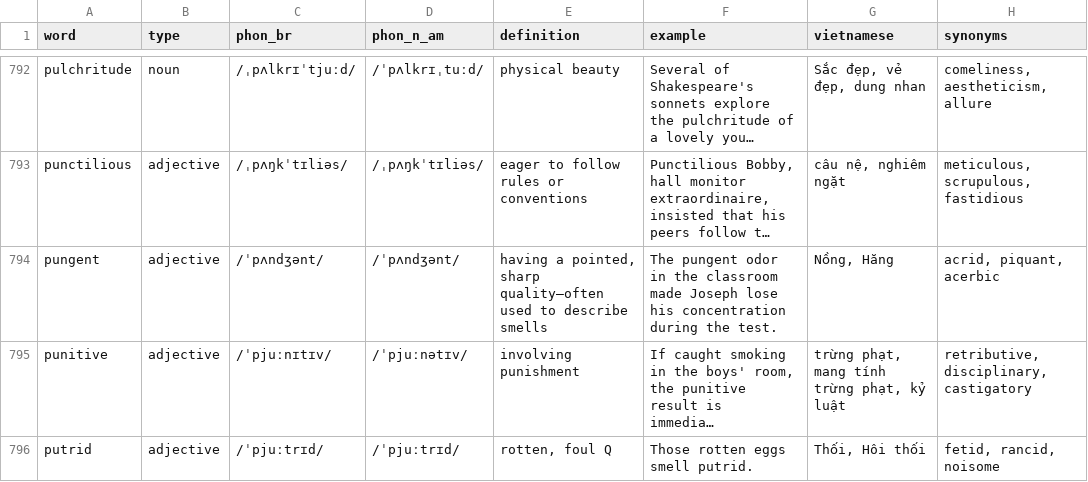
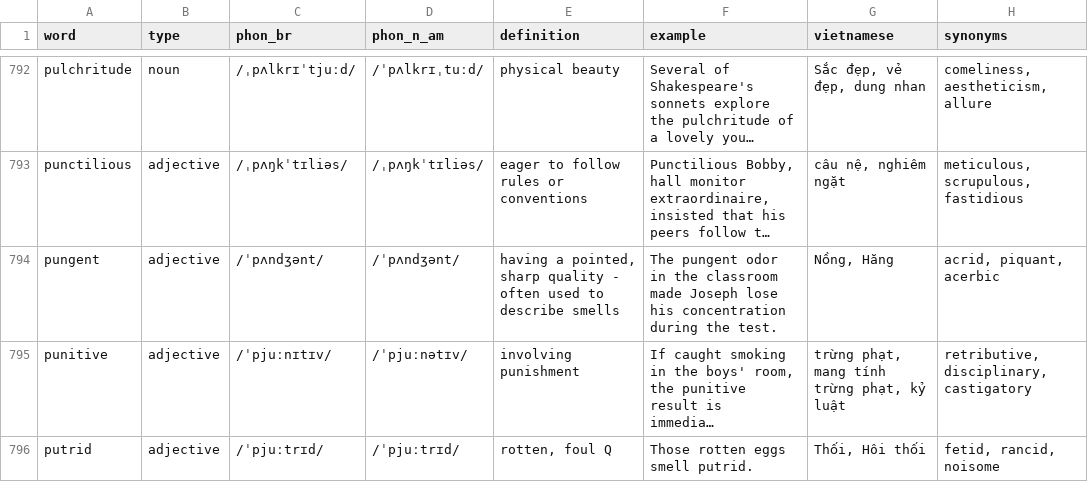
Before and after one commit to Coldcomplex1/merid, a CSV file: merid-extension-final/dataset-SAT.csv, drawn as a sheet; only a part is shown, gaps mark what is left out; long unchanged cells end in …; the diff covers the shown part only; the diff names each change by its address in the sheet, - before the commit and + after, or states it on an @@ line.

```diff
--- a/merid-extension-final/dataset-SAT.csv
+++ b/merid-extension-final/dataset-SAT.csv
-E794 (definition): …pointed, sharp quality—often used to…
+E794 (definition): …pointed, sharp quality - often used to…
```
Also changed, not shown: 6 edited cells elsewhere in this file, merid-extension-final/dataset-C1.csv, 15 other files.
